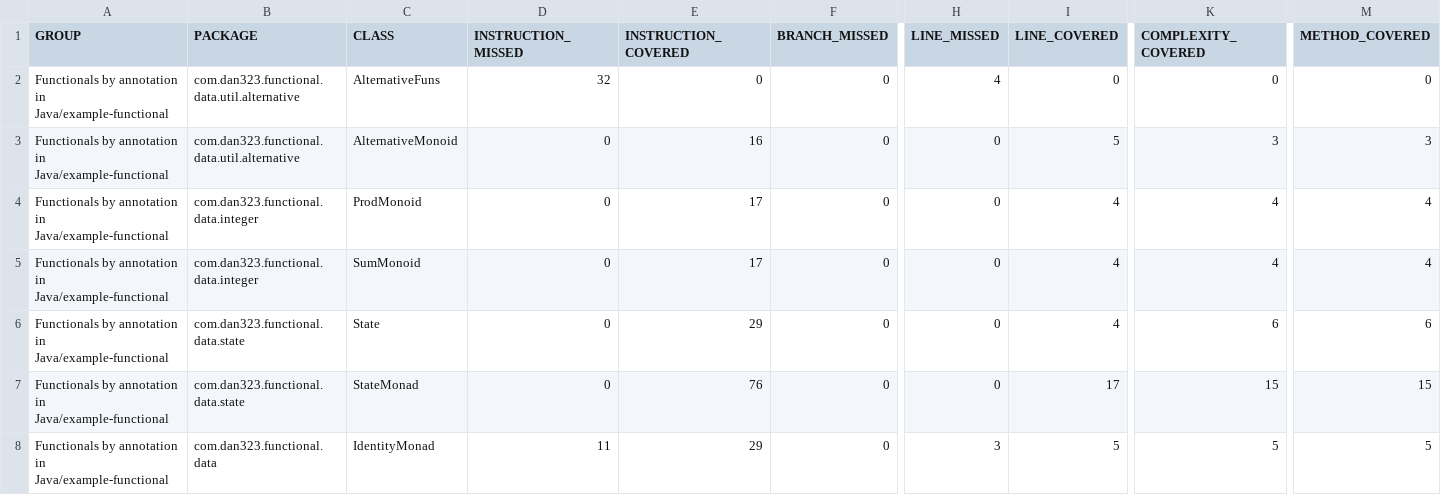
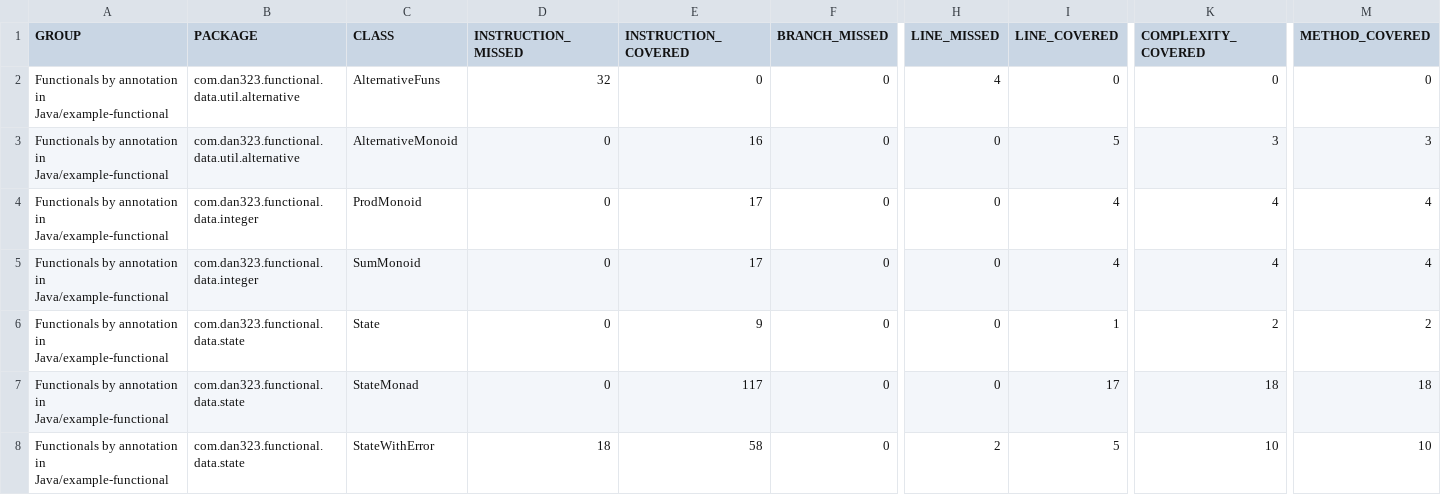
Before and after one commit to dan323/functional-by-annotations, a CSV file: jacoco-aggregate/jacoco.csv, drawn as a sheet; only a part is shown, gaps mark what is left out; the shorter side is filled out with more unchanged rows; rows hold the shown columns only; the diff covers the shown part only; the diff names each change by its address in the sheet, - before the commit and + after, or states it on an @@ line.

```diff
--- a/jacoco-aggregate/jacoco.csv
+++ b/jacoco-aggregate/jacoco.csv
-E6 (INSTRUCTION_COVERED): 29
+E6 (INSTRUCTION_COVERED): 9
-I6 (LINE_COVERED): 4
+I6 (LINE_COVERED): 1
-K6 (COMPLEXITY_COVERED): 6
+K6 (COMPLEXITY_COVERED): 2
-M6 (METHOD_COVERED): 6
+M6 (METHOD_COVERED): 2
-E7 (INSTRUCTION_COVERED): 76
+E7 (INSTRUCTION_COVERED): 117
-K7 (COMPLEXITY_COVERED): 15
+K7 (COMPLEXITY_COVERED): 18
-M7 (METHOD_COVERED): 15
+M7 (METHOD_COVERED): 18
+row 8: Functionals by annotation in Java/example-functional | com.dan323.functional.data.state | StateWithError | 18 | 58 | 0 | 2 | 5 | 10 | 10
```
Also changed, not shown: 4 added rows, 1 removed row and 22 edited cells elsewhere in this file, 40 other files.
